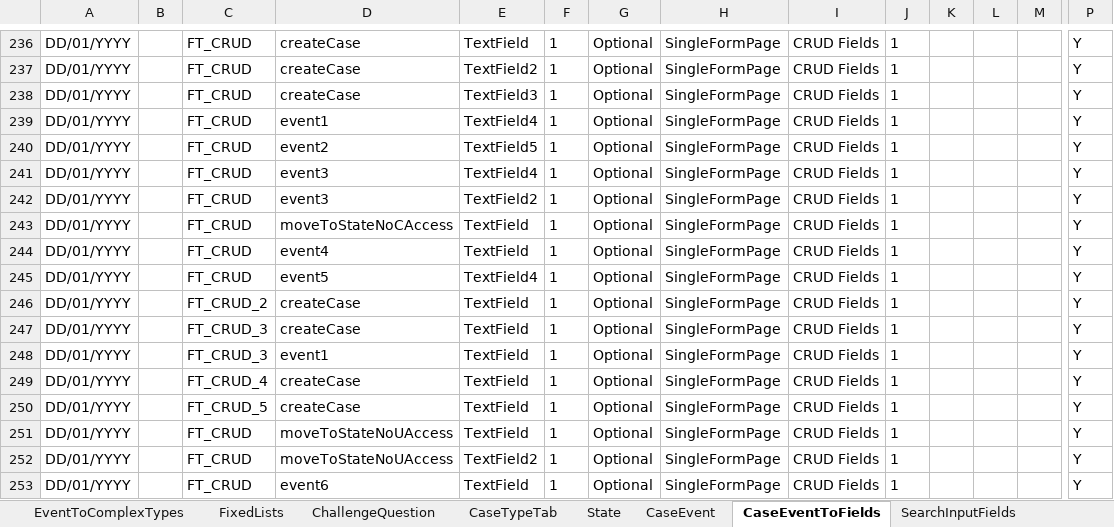
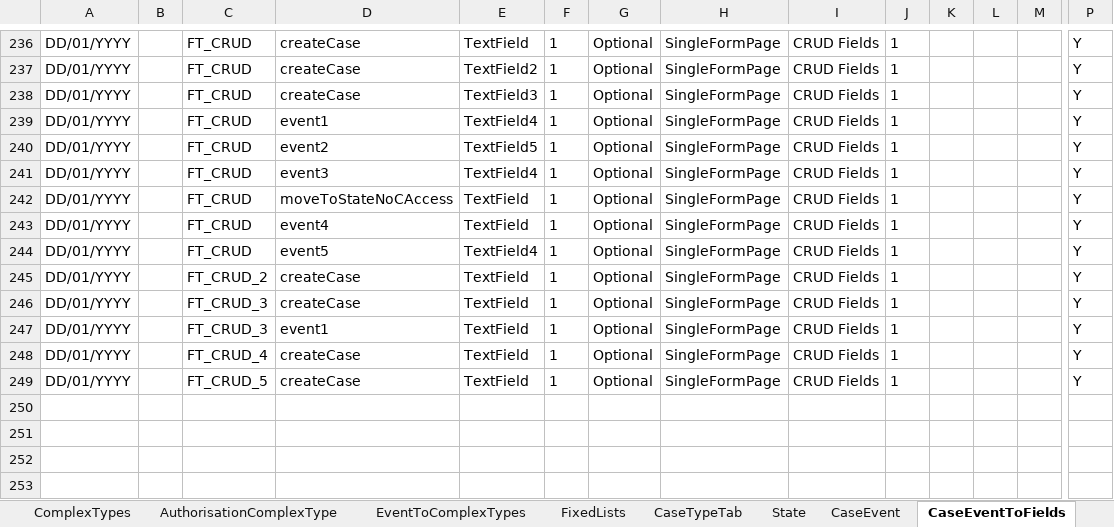
Before and after one commit to hmcts/ccd-test-definitions, an Excel workbook: src/main/resources/uk/gov/hmcts/ccd/test_definitions/excel/BEFTA_Master_Definition.xlsx, sheet CaseEventToFields, drawn as a sheet; only a part is shown, gaps mark what is left out; values as stored, in another font and other column widths than the file's, no borders; table styles not drawn; rows hold the shown columns only; the diff names each change by its address in the sheet, - before the commit and + after, or states it on an @@ line.

```diff
--- a/src/main/resources/uk/gov/hmcts/ccd/test_definitions/excel/BEFTA_Master_Definition.xlsx (sheet CaseEventToFields)
+++ b/src/main/resources/uk/gov/hmcts/ccd/test_definitions/excel/BEFTA_Master_Definition.xlsx (sheet CaseEventToFields)
-row 242: DD/01/YYYY |  | FT_CRUD | event3 | TextField2 | 1 | Optional | SingleFormPage | CRUD Fields | 1 |  |  |  | Y
-row 251: DD/01/YYYY |  | FT_CRUD | moveToStateNoUAccess | TextField | 1 | Optional | SingleFormPage | CRUD Fields | 1 |  |  |  | Y
-row 252: DD/01/YYYY |  | FT_CRUD | moveToStateNoUAccess | TextField2 | 1 | Optional | SingleFormPage | CRUD Fields | 1 |  |  |  | Y
-row 253: DD/01/YYYY |  | FT_CRUD | event6 | TextField | 1 | Optional | SingleFormPage | CRUD Fields | 1 |  |  |  | Y
```
Also changed, not shown: sheet CaseEvent, sheet AuthorisationCaseEvent, sheet AuthorisationCaseState, sheet State, sheet WorkBasketInputFields, sheet SearchInputFields, 5 more sheets, other sheet tabs, 2 other files.
